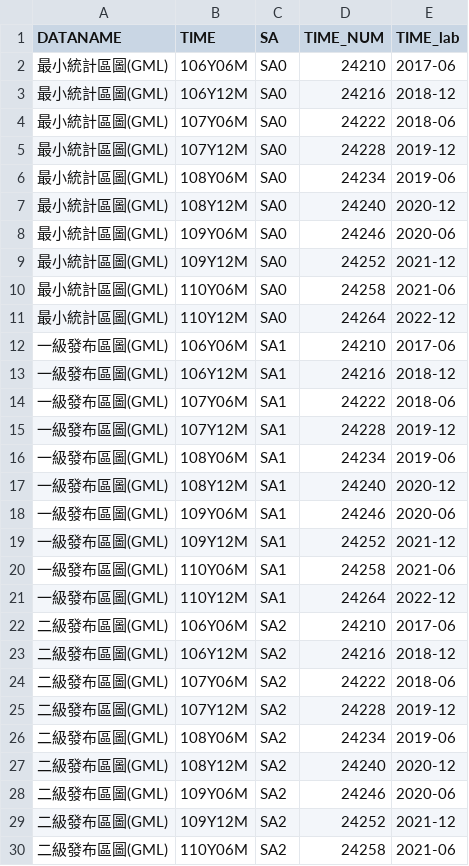
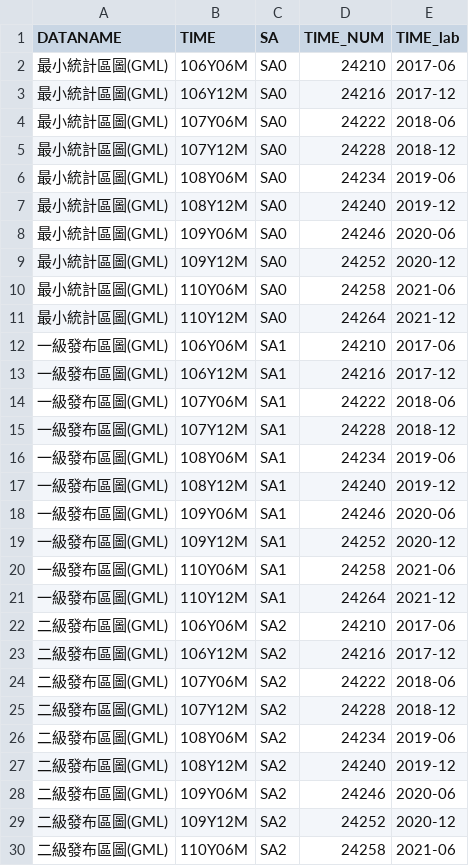
Before and after one commit to ChiaJung-Yeh/NYCU_TDX, a CSV file: others/statistical_area.csv, drawn as a sheet; only a part is shown; the diff covers the shown part only.

```diff
--- a/others/statistical_area.csv
+++ b/others/statistical_area.csv
@@ -2,29 +2,29 @@
 "最小統計區圖(GML)","106Y06M","SA0",24210,"2017-06"
-"最小統計區圖(GML)","106Y12M","SA0",24216,"2018-12"
+"最小統計區圖(GML)","106Y12M","SA0",24216,"2017-12"
 "最小統計區圖(GML)","107Y06M","SA0",24222,"2018-06"
-"最小統計區圖(GML)","107Y12M","SA0",24228,"2019-12"
+"最小統計區圖(GML)","107Y12M","SA0",24228,"2018-12"
 "最小統計區圖(GML)","108Y06M","SA0",24234,"2019-06"
-"最小統計區圖(GML)","108Y12M","SA0",24240,"2020-12"
+"最小統計區圖(GML)","108Y12M","SA0",24240,"2019-12"
 "最小統計區圖(GML)","109Y06M","SA0",24246,"2020-06"
-"最小統計區圖(GML)","109Y12M","SA0",24252,"2021-12"
+"最小統計區圖(GML)","109Y12M","SA0",24252,"2020-12"
 "最小統計區圖(GML)","110Y06M","SA0",24258,"2021-06"
-"最小統計區圖(GML)","110Y12M","SA0",24264,"2022-12"
+"最小統計區圖(GML)","110Y12M","SA0",24264,"2021-12"
 "一級發布區圖(GML)","106Y06M","SA1",24210,"2017-06"
-"一級發布區圖(GML)","106Y12M","SA1",24216,"2018-12"
+"一級發布區圖(GML)","106Y12M","SA1",24216,"2017-12"
 "一級發布區圖(GML)","107Y06M","SA1",24222,"2018-06"
-"一級發布區圖(GML)","107Y12M","SA1",24228,"2019-12"
+"一級發布區圖(GML)","107Y12M","SA1",24228,"2018-12"
 "一級發布區圖(GML)","108Y06M","SA1",24234,"2019-06"
-"一級發布區圖(GML)","108Y12M","SA1",24240,"2020-12"
+"一級發布區圖(GML)","108Y12M","SA1",24240,"2019-12"
 "一級發布區圖(GML)","109Y06M","SA1",24246,"2020-06"
-"一級發布區圖(GML)","109Y12M","SA1",24252,"2021-12"
+"一級發布區圖(GML)","109Y12M","SA1",24252,"2020-12"
 "一級發布區圖(GML)","110Y06M","SA1",24258,"2021-06"
-"一級發布區圖(GML)","110Y12M","SA1",24264,"2022-12"
+"一級發布區圖(GML)","110Y12M","SA1",24264,"2021-12"
 "二級發布區圖(GML)","106Y06M","SA2",24210,"2017-06"
-"二級發布區圖(GML)","106Y12M","SA2",24216,"2018-12"
+"二級發布區圖(GML)","106Y12M","SA2",24216,"2017-12"
 "二級發布區圖(GML)","107Y06M","SA2",24222,"2018-06"
-"二級發布區圖(GML)","107Y12M","SA2",24228,"2019-12"
+"二級發布區圖(GML)","107Y12M","SA2",24228,"2018-12"
 "二級發布區圖(GML)","108Y06M","SA2",24234,"2019-06"
-"二級發布區圖(GML)","108Y12M","SA2",24240,"2020-12"
+"二級發布區圖(GML)","108Y12M","SA2",24240,"2019-12"
 "二級發布區圖(GML)","109Y06M","SA2",24246,"2020-06"
-"二級發布區圖(GML)","109Y12M","SA2",24252,"2021-12"
+"二級發布區圖(GML)","109Y12M","SA2",24252,"2020-12"
 "二級發布區圖(GML)","110Y06M","SA2",24258,"2021-06"
```
Also changed, not shown: 1 edited cell elsewhere in this file, 1 other file.
